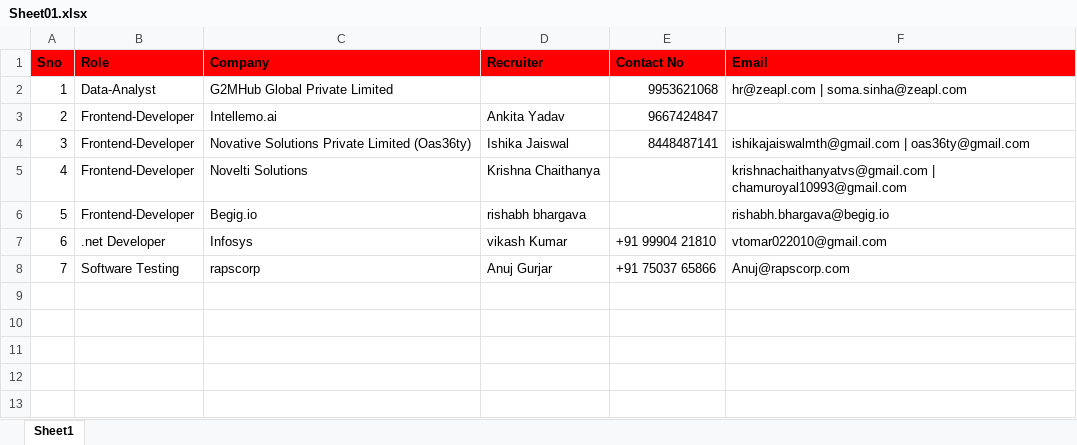
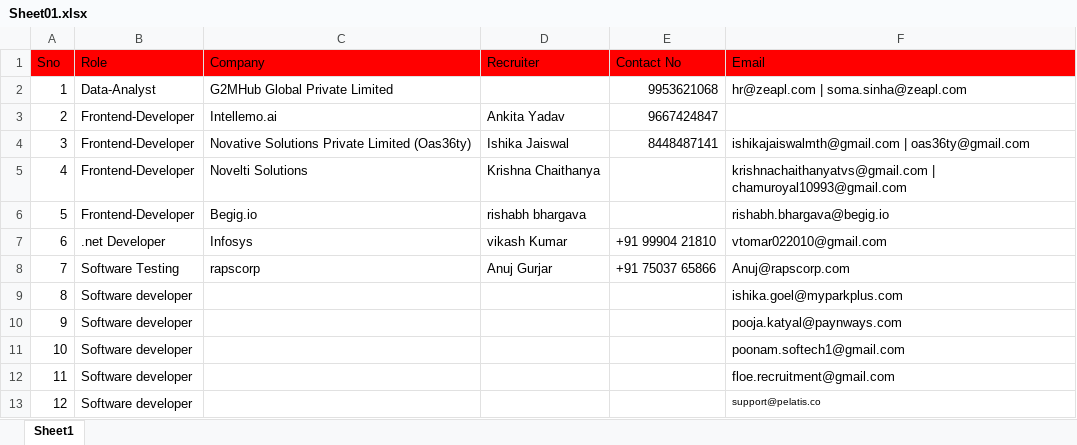
Before and after one commit to Akash23536/AutoMail_Excel_Sheet-Script, an Excel workbook: Sheet01.xlsx, sheet Sheet1, drawn as a sheet; values as stored, in another font and other column widths than the file's, no borders; the diff names each change by its address in the sheet, - before the commit and + after, or states it on an @@ line.

```diff
--- a/Sheet01.xlsx (sheet Sheet1)
+++ b/Sheet01.xlsx (sheet Sheet1)
-A1:F1 bold: on
+A1:F1 bold: off
+row 9: 8 | Software developer |  |  |  | ishika.goel@myparkplus.com
+row 10: 9 | Software developer |  |  |  | pooja.katyal@paynways.com
+row 11: 10 | Software developer |  |  |  | poonam.softech1@gmail.com
+row 12: 11 | Software developer |  |  |  | floe.recruitment@gmail.com
+row 13: 12 | Software developer |  |  |  | support@pelatis.co
```
Also changed, not shown: 4 other files.
